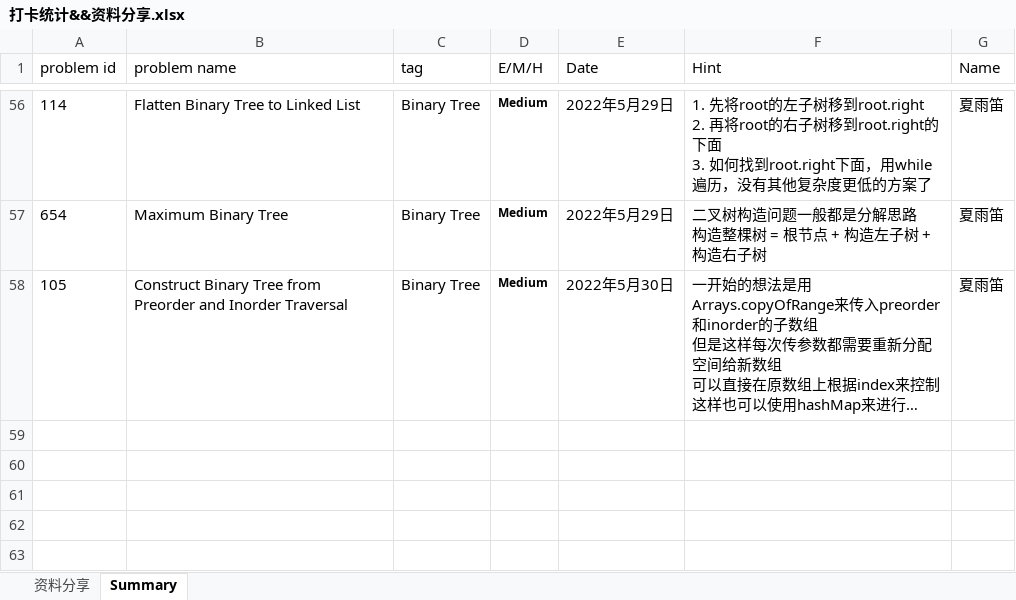
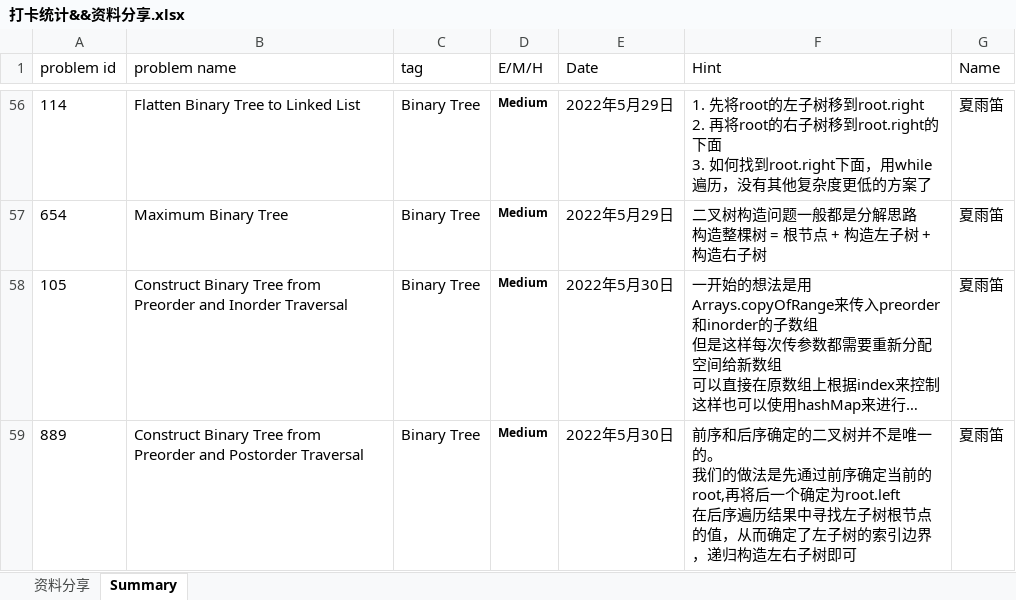
Before and after one commit to JILLXIA/2021leetcode, an Excel workbook: 打卡统计&&资料分享.xlsx, sheet Summary, drawn as a sheet; only a part is shown, gaps mark what is left out; long unchanged cells end in …; values as stored, in another font and other column widths than the file's, no borders; ↵ is a line break in a cell; the diff names each change by its address in the sheet, - before the commit and + after, or states it on an @@ line.

```diff
--- a/打卡统计&&资料分享.xlsx (sheet Summary)
+++ b/打卡统计&&资料分享.xlsx (sheet Summary)
+row 59: 889 | Construct Binary Tree from Preorder and Postorder Traversal | Binary Tree | Medium | 2022年5月30日 | 前序和后序确定的二叉树并不是唯一的。 ↵ 我们的做法是先通过前序确定当前的root,再将后一个确定为root.left ↵ 在后序遍历结果中寻找左子树根节点的值，从而确定了左子树的索引边界，递归构造左右子树即可 | 夏雨笛
```
Also changed, not shown: 1 other file.
